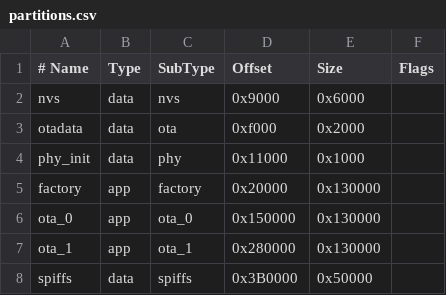
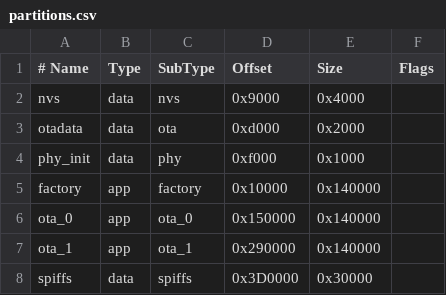
Before and after one commit to Brodbuddy/Brodbuddy, a CSV file: iot/partitions.csv, drawn as a sheet.

```diff
--- a/iot/partitions.csv
+++ b/iot/partitions.csv
@@ -1,8 +1,8 @@
 # Name,   Type, SubType,  Offset,   Size,     Flags
-nvs,      data, nvs,      0x9000,   0x6000,
-otadata,  data, ota,      0xf000,   0x2000,
-phy_init, data, phy,      0x11000,  0x1000,
-factory,  app,  factory,  0x20000,  0x130000,
-ota_0,    app,  ota_0,    0x150000, 0x130000,
-ota_1,    app,  ota_1,    0x280000, 0x130000,
-spiffs,   data, spiffs,   0x3B0000, 0x50000,
+nvs,      data, nvs,      0x9000,   0x4000,
+otadata,  data, ota,      0xd000,   0x2000,
+phy_init, data, phy,      0xf000,   0x1000,
+factory,  app,  factory,  0x10000,  0x140000,
+ota_0,    app,  ota_0,    0x150000, 0x140000,
+ota_1,    app,  ota_1,    0x290000, 0x140000,
+spiffs,   data, spiffs,   0x3D0000, 0x30000,
```
Also changed, not shown: 16 other files.
